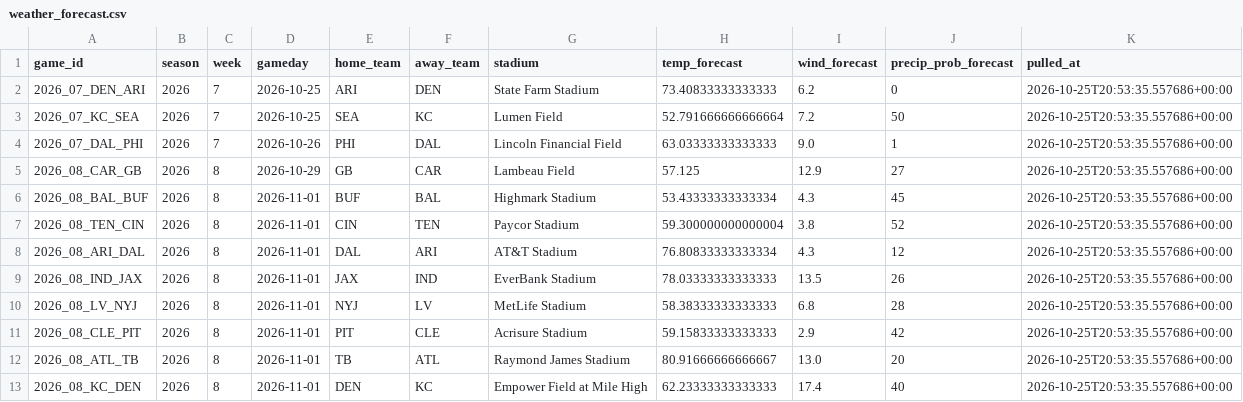
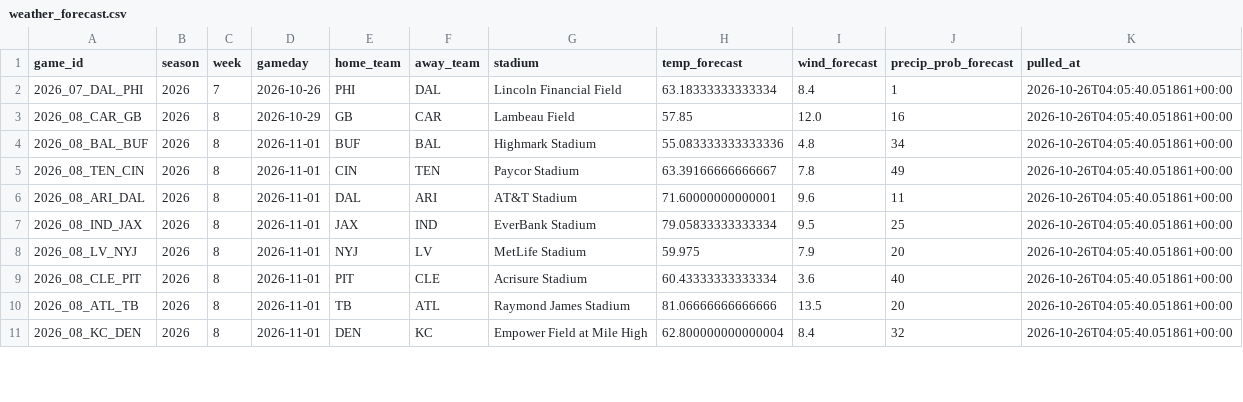
Before and after one commit to alexanderseaney-sketch/ParlayModel, a CSV file: data/raw/weather_forecast.csv, drawn as a sheet; only a part is shown; the diff covers the shown part only.

```diff
--- a/data/raw/weather_forecast.csv
+++ b/data/raw/weather_forecast.csv
@@ -1,13 +1,11 @@
 game_id,season,week,gameday,home_team,away_team,stadium,temp_forecast,wind_forecast,precip_prob_forecast,pulled_at
-2026_07_DEN_ARI,2026,7,2026-10-25,ARI,DEN,State Farm Stadium,73.40833333333333,6.2,0,2026-10-25T20:53:35.557686+00:00
-2026_07_KC_SEA,2026,7,2026-10-25,SEA,KC,Lumen Field,52.791666666666664,7.2,50,2026-10-25T20:53:35.557686+00:00
-2026_07_DAL_PHI,2026,7,2026-10-26,PHI,DAL,Lincoln Financial Field,63.03333333333333,9.0,1,2026-10-25T20:53:35.557686+00:00
-2026_08_CAR_GB,2026,8,2026-10-29,GB,CAR,Lambeau Field,57.125,12.9,27,2026-10-25T20:53:35.557686+00:00
-2026_08_BAL_BUF,2026,8,2026-11-01,BUF,BAL,Highmark Stadium,53.43333333333334,4.3,45,2026-10-25T20:53:35.557686+00:00
-2026_08_TEN_CIN,2026,8,2026-11-01,CIN,TEN,Paycor Stadium,59.300000000000004,3.8,52,2026-10-25T20:53:35.557686+00:00
-2026_08_ARI_DAL,2026,8,2026-11-01,DAL,ARI,AT&T Stadium,76.80833333333334,4.3,12,2026-10-25T20:53:35.557686+00:00
-2026_08_IND_JAX,2026,8,2026-11-01,JAX,IND,EverBank Stadium,78.03333333333333,13.5,26,2026-10-25T20:53:35.557686+00:00
-2026_08_LV_NYJ,2026,8,2026-11-01,NYJ,LV,MetLife Stadium,58.38333333333333,6.8,28,2026-10-25T20:53:35.557686+00:00
-2026_08_CLE_PIT,2026,8,2026-11-01,PIT,CLE,Acrisure Stadium,59.15833333333333,2.9,42,2026-10-25T20:53:35.557686+00:00
-2026_08_ATL_TB,2026,8,2026-11-01,TB,ATL,Raymond James Stadium,80.91666666666667,13.0,20,2026-10-25T20:53:35.557686+00:00
-2026_08_KC_DEN,2026,8,2026-11-01,DEN,KC,Empower Field at Mile High,62.23333333333333,17.4,40,2026-10-25T20:53:35.557686+00:00
+2026_07_DAL_PHI,2026,7,2026-10-26,PHI,DAL,Lincoln Financial Field,63.18333333333334,8.4,1,2026-10-26T04:05:40.051861+00:00
+2026_08_CAR_GB,2026,8,2026-10-29,GB,CAR,Lambeau Field,57.85,12.0,16,2026-10-26T04:05:40.051861+00:00
+2026_08_BAL_BUF,2026,8,2026-11-01,BUF,BAL,Highmark Stadium,55.083333333333336,4.8,34,2026-10-26T04:05:40.051861+00:00
+2026_08_TEN_CIN,2026,8,2026-11-01,CIN,TEN,Paycor Stadium,63.39166666666667,7.8,49,2026-10-26T04:05:40.051861+00:00
+2026_08_ARI_DAL,2026,8,2026-11-01,DAL,ARI,AT&T Stadium,71.60000000000001,9.6,11,2026-10-26T04:05:40.051861+00:00
+2026_08_IND_JAX,2026,8,2026-11-01,JAX,IND,EverBank Stadium,79.05833333333334,9.5,25,2026-10-26T04:05:40.051861+00:00
+2026_08_LV_NYJ,2026,8,2026-11-01,NYJ,LV,MetLife Stadium,59.975,7.9,20,2026-10-26T04:05:40.051861+00:00
+2026_08_CLE_PIT,2026,8,2026-11-01,PIT,CLE,Acrisure Stadium,60.43333333333334,3.6,40,2026-10-26T04:05:40.051861+00:00
+2026_08_ATL_TB,2026,8,2026-11-01,TB,ATL,Raymond James Stadium,81.06666666666666,13.5,20,2026-10-26T04:05:40.051861+00:00
+2026_08_KC_DEN,2026,8,2026-11-01,DEN,KC,Empower Field at Mile High,62.800000000000004,8.4,32,2026-10-26T04:05:40.051861+00:00
```
Also changed, not shown: 8 added rows and 28 edited cells elsewhere in this file, data/raw/coaching_staff.csv, data/raw/fantasy_matchups.csv, 13 other files.
